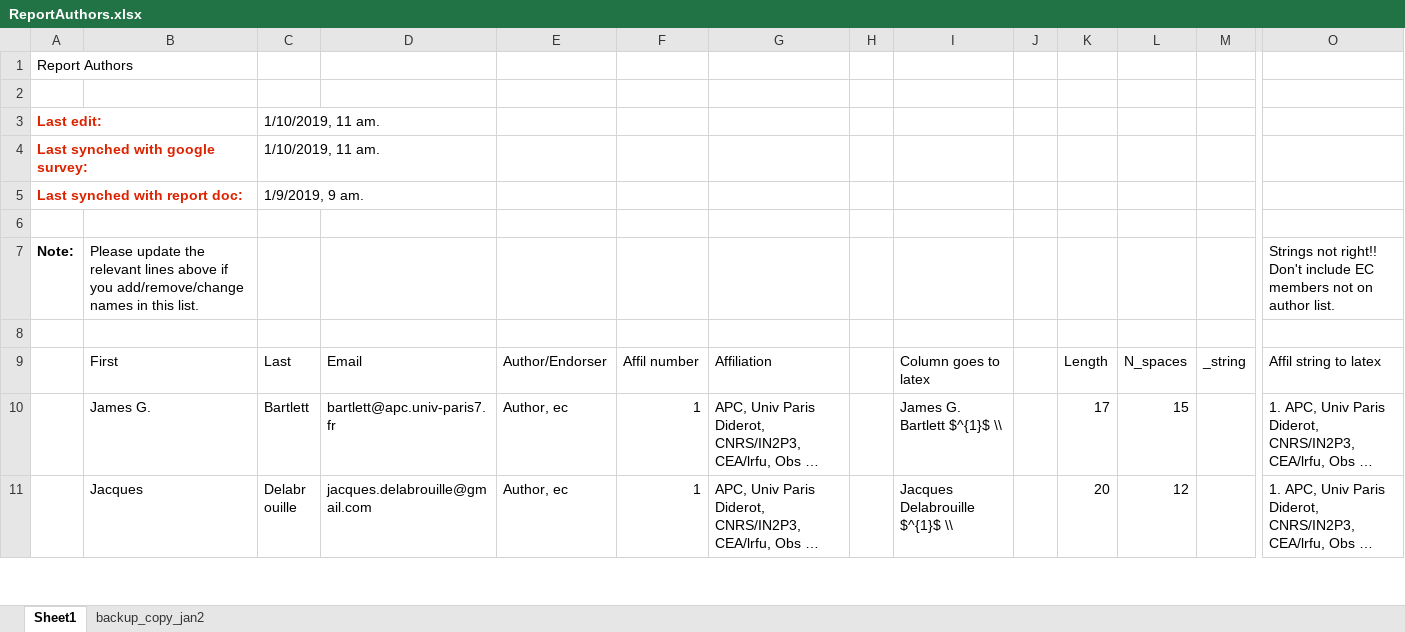
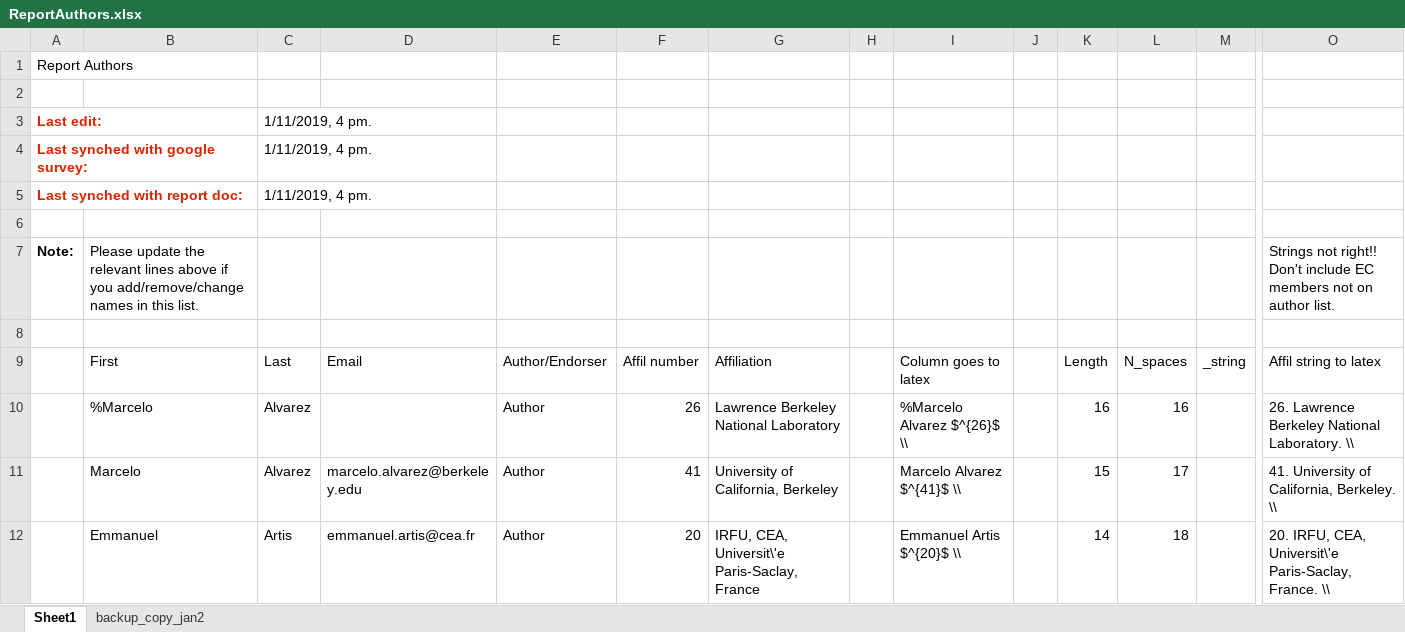
Before and after one commit to CMB-Probe/PICOReport, an Excel workbook: ReferenceDocuments/ReportAuthors.xlsx, sheet Sheet1, drawn as a sheet; only a part is shown, gaps mark what is left out; the shorter side is filled out with more unchanged rows; long unchanged cells end in …; values as stored, in another font and other column widths than the file's, no borders; rows hold the shown columns only; the diff covers the shown part only; the diff names each change by its address in the sheet, - before the commit and + after, or states it on an @@ line.

Commit message:
updating authors

```diff
--- a/ReferenceDocuments/ReportAuthors.xlsx (sheet Sheet1)
+++ b/ReferenceDocuments/ReportAuthors.xlsx (sheet Sheet1)
-C3:C4: 1/10/2019, 11 am.
+C3:C4: 1/11/2019, 4 pm.
-C5: 1/9/2019, 9 am.
+C5: 1/11/2019, 4 pm.
+row 10:  | %Marcelo | Alvarez |  | Author | 26 | Lawrence Berkeley National Laboratory |  | %Marcelo Alvarez $^{26}$ \\ |  | 16 | 16 |  | 26. Lawrence Berkeley National Laboratory. \\
+row 11:  | Marcelo | Alvarez | marcelo.alvarez@berkeley.edu | Author | 41 | University of California, Berkeley |  | Marcelo Alvarez $^{41}$ \\ |  | 15 | 17 |  | 41. University of California, Berkeley. \\
+row 12:  | Emmanuel | Artis | emmanuel.artis@cea.fr | Author | 20 | IRFU, CEA, Universit\'e Paris-Saclay, France |  | Emmanuel Artis $^{20}$ \\ |  | 14 | 18 |  | 20. IRFU, CEA, Universit\'e Paris-Saclay, France. \\
```
Also changed, not shown: 81 added rows, 82 removed rows, 5 moved rows and 149 edited cells elsewhere in this sheet, formulas that keep their value, 1 other file.
